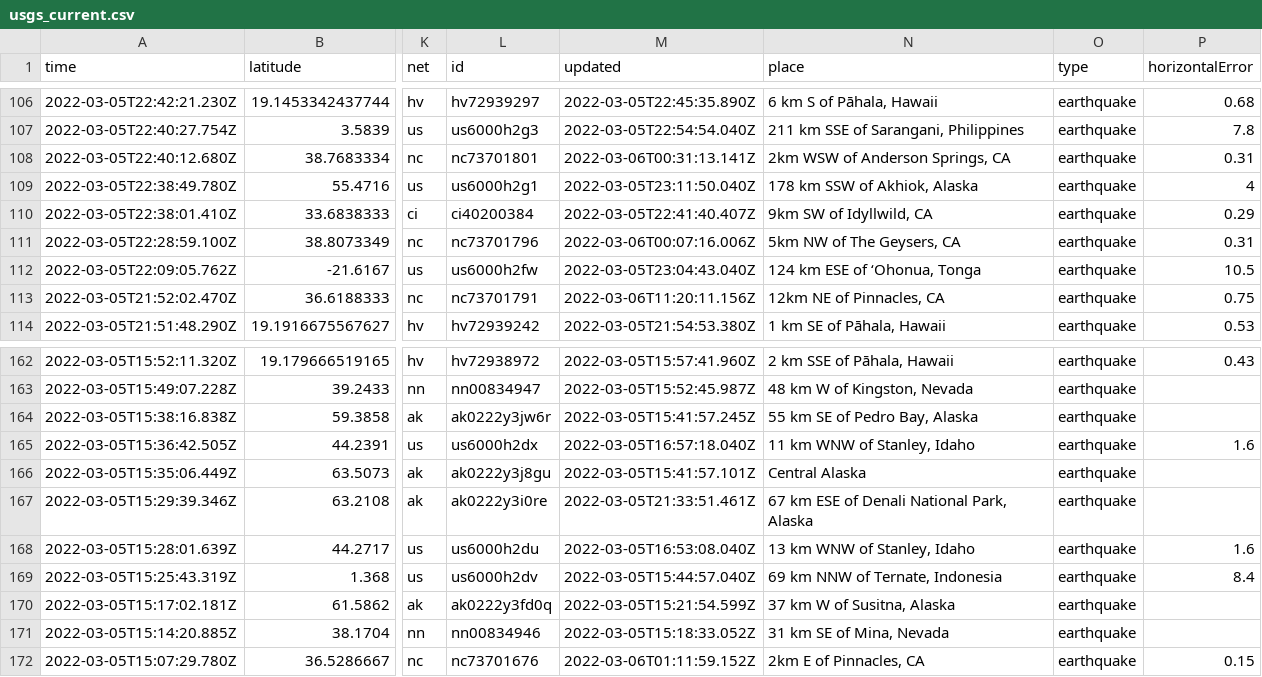
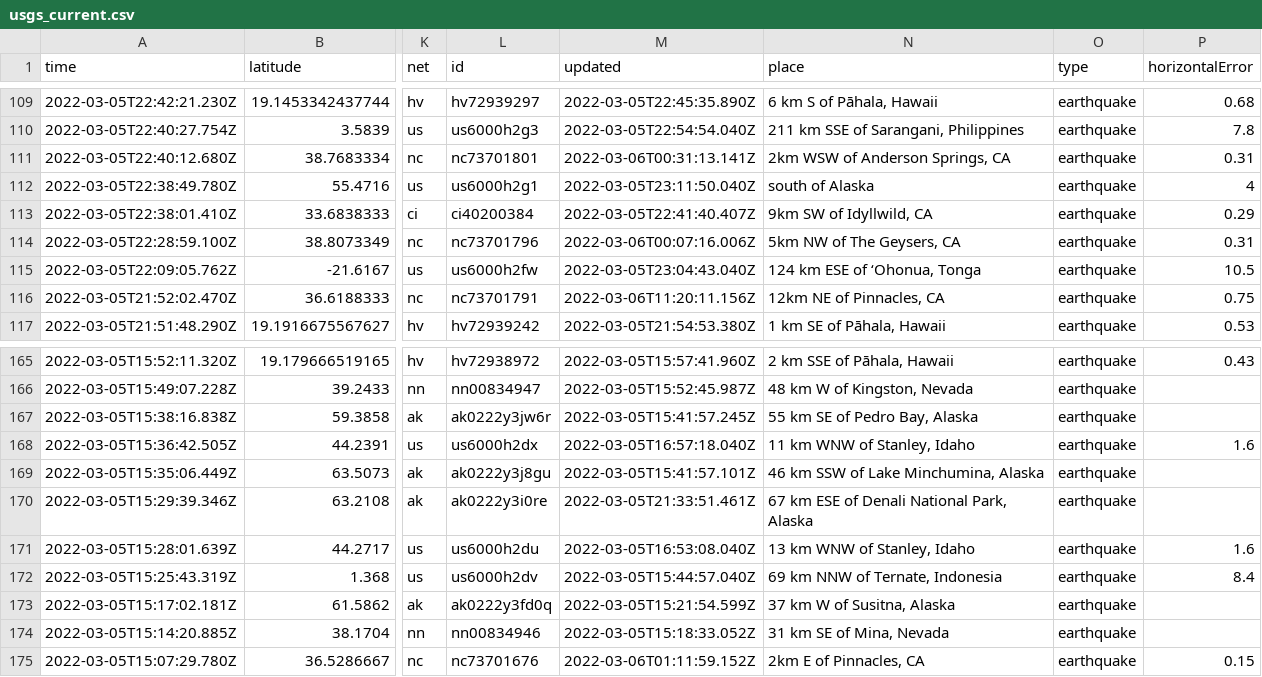
Before and after one commit to sahanasjay/nicar-22-git-actions, a CSV file: usgs_current.csv, drawn as a sheet; only a part is shown, gaps mark what is left out; addresses are those after the commit; the diff covers the shown part only; the diff names each change by its address in the sheet, - before the commit and + after, or states it on an @@ line.

```diff
--- a/usgs_current.csv
+++ b/usgs_current.csv
-N112 (place): 178 km SSW of Akhiok, Alaska
+N112 (place): south of Alaska
-N169 (place): Central Alaska
+N169 (place): 46 km SSW of Lake Minchumina, Alaska
```
Also changed, not shown: 3 added rows, 2 removed rows and 4 edited cells elsewhere in this file, usgs_main.csv.
